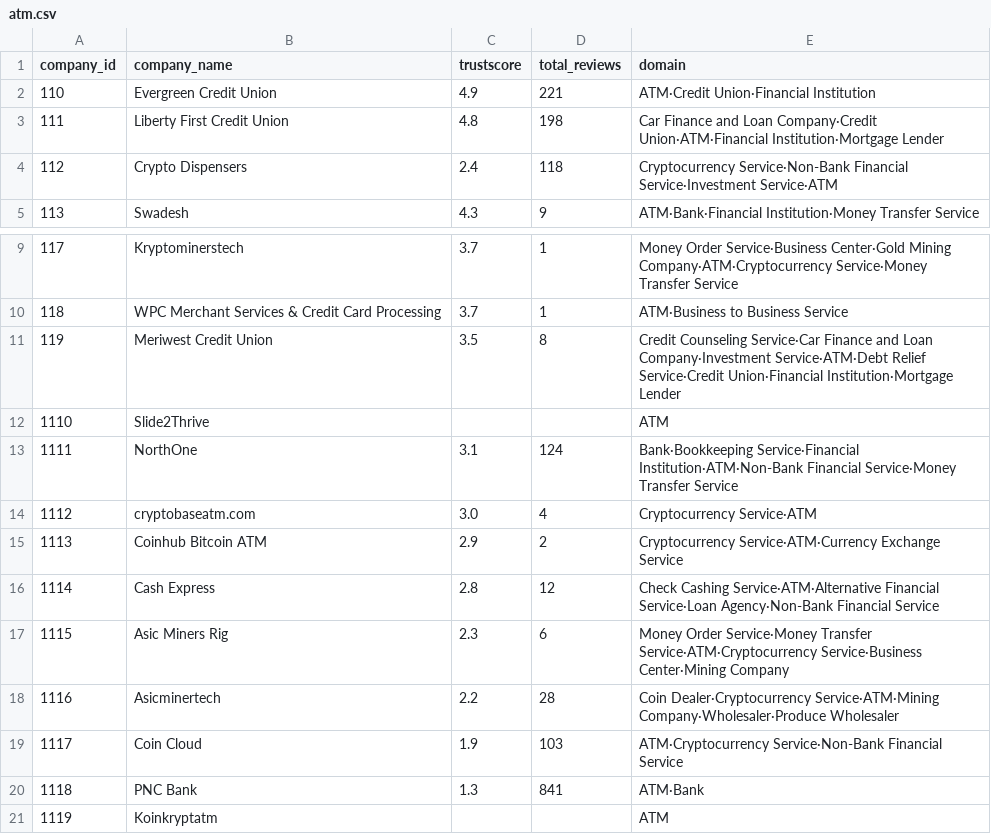
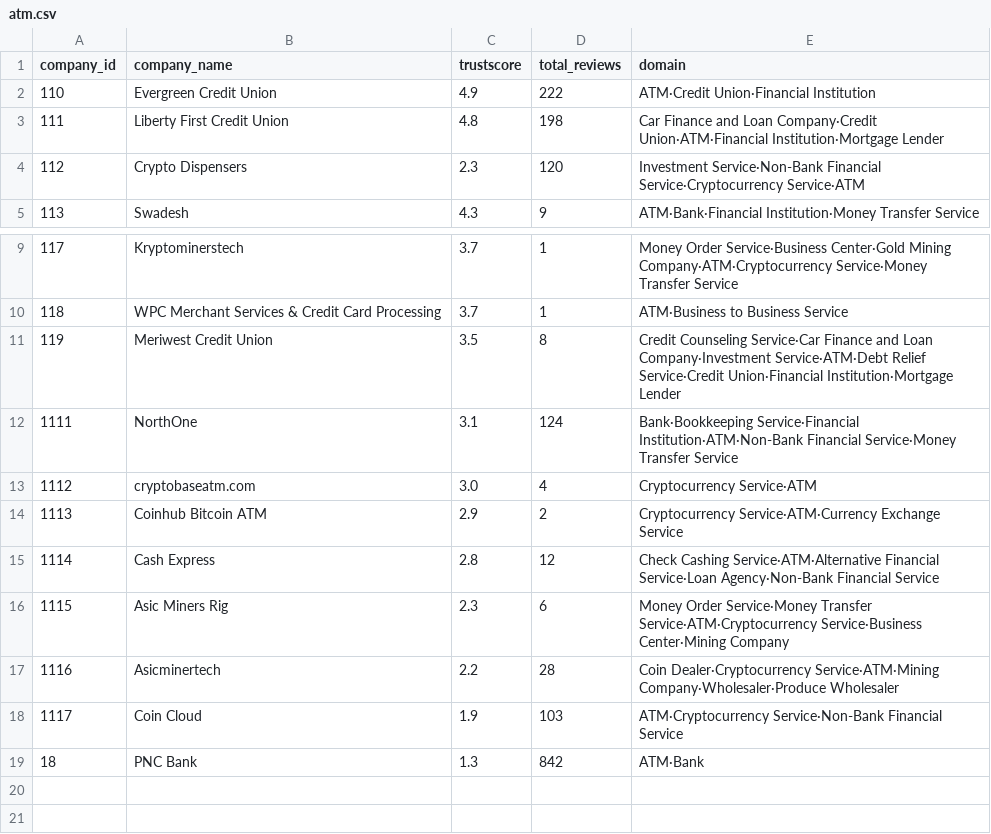
Before and after one commit to metkapinezic/SupplyChain, a CSV file: atm.csv, drawn as a sheet; only a part is shown, gaps mark what is left out.

Commit message:
update atm csv

```diff
--- a/atm.csv
+++ b/atm.csv
@@ -1,5 +1,5 @@
 company_id,company_name,trustscore,total_reviews,domain
-110,Evergreen Credit Union,4.9,221,ATM·Credit Union·Financial Institution
+110,Evergreen Credit Union,4.9,222,ATM·Credit Union·Financial Institution
 111,Liberty First Credit Union,4.8,198,Car Finance and Loan Company·Credit Union·ATM·Financial Institution·Mortgage Lender
-112,Crypto Dispensers ,2.4,118,Cryptocurrency Service·Non-Bank Financial Service·Investment Service·ATM
+112,Crypto Dispensers ,2.3,120,Investment Service·Non-Bank Financial Service·Cryptocurrency Service·ATM
 113,Swadesh,4.3,9,ATM·Bank·Financial Institution·Money Transfer Service
@@ -11,3 +11,2 @@ company_id,company_name,trustscore,total_reviews,domain
 119,Meriwest Credit Union,3.5,8,Credit Counseling Service·Car Finance and Loan Company·Investment Service·ATM·Debt Relief Service·Credit Union·Financial Institution·Mortgage Lender
-1110,Slide2Thrive,,,ATM
 1111,NorthOne,3.1,124,Bank·Bookkeeping Service·Financial Institution·ATM·Non-Bank Financial Service·Money Transfer Service
@@ -19,3 +18,2 @@ company_id,company_name,trustscore,total_reviews,domain
 1117,Coin Cloud,1.9,103,ATM·Cryptocurrency Service·Non-Bank Financial Service
-1118,PNC Bank,1.3,841,ATM·Bank
-1119,Koinkryptatm,,,ATM
+18,PNC Bank,1.3,842,ATM·Bank
```
